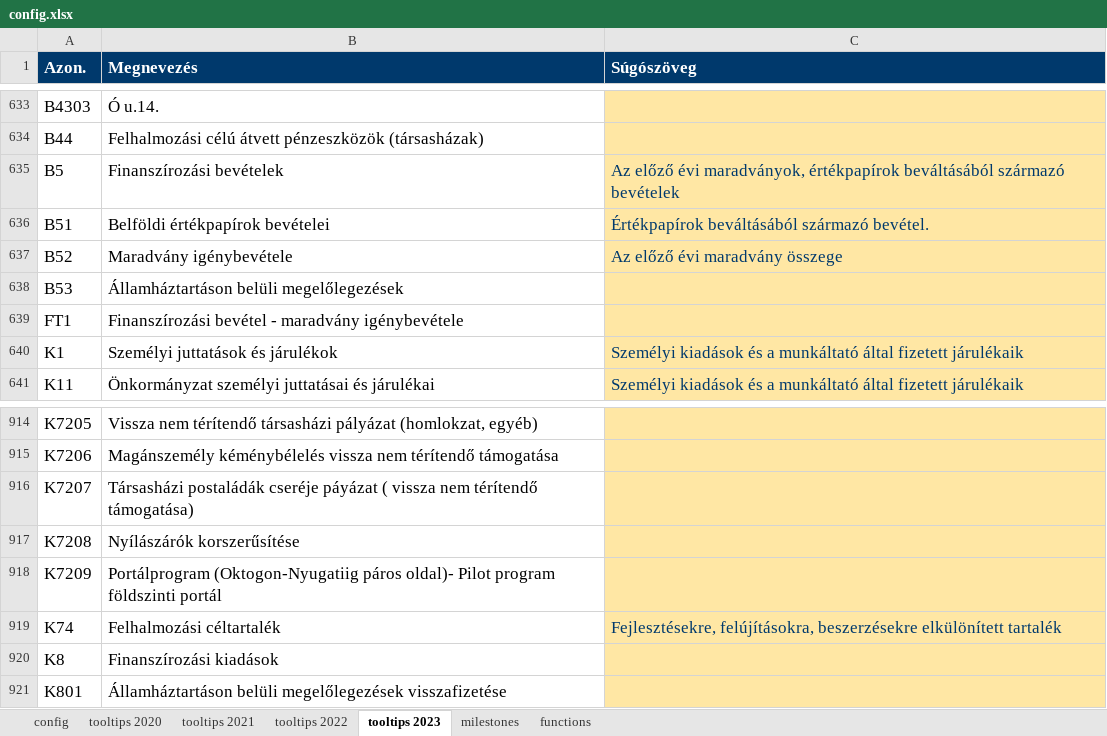
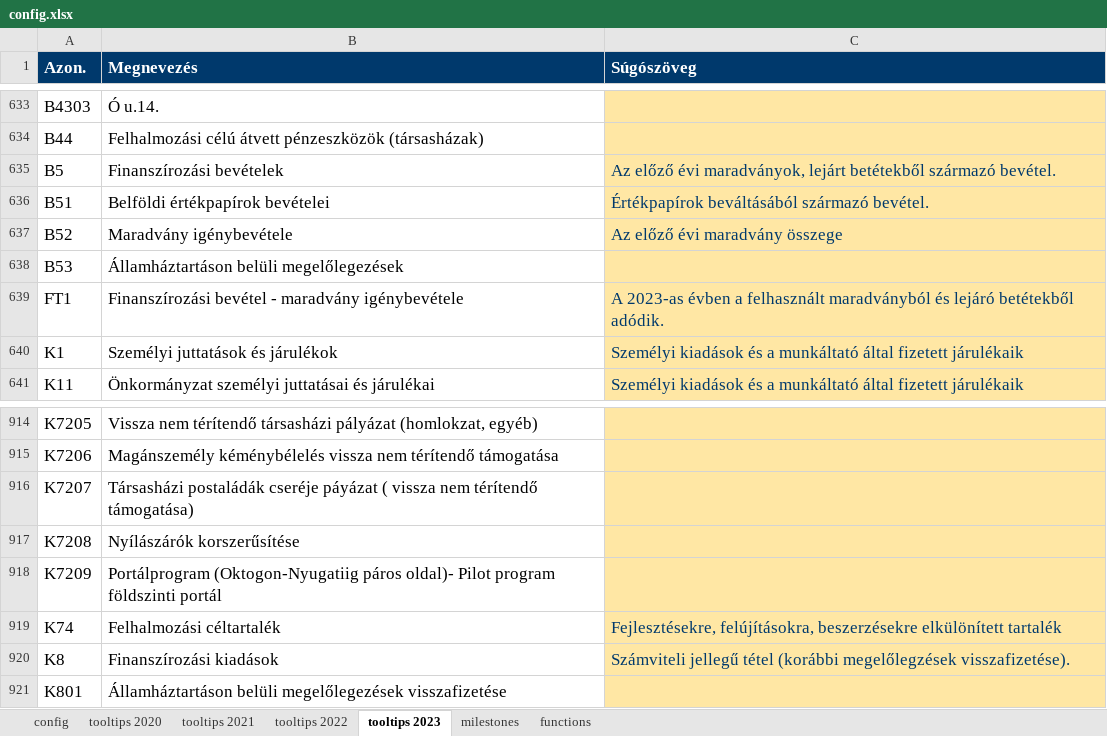
Before and after one commit to k-monitor/onkormanyzati-koltsegvetes-v2, an Excel workbook: input/config.xlsx, sheet tooltips 2023, drawn as a sheet; only a part is shown, gaps mark what is left out; values as stored, in another font and other column widths than the file's, no borders; the diff names each change by its address in the sheet, - before the commit and + after, or states it on an @@ line.

```diff
--- a/input/config.xlsx (sheet tooltips 2023)
+++ b/input/config.xlsx (sheet tooltips 2023)
-C635 (Súgószöveg): …évi maradványok, értékpapírok beváltásából származó bevételek
+C635 (Súgószöveg): …évi maradványok, lejárt betétekből származó bevétel.
-C639 (Súgószöveg): (empty)
+C639 (Súgószöveg): A 2023-as évben a felhasznált maradványból és lejáró betétekből adódik.
-C920 (Súgószöveg): (empty)
+C920 (Súgószöveg): Számviteli jellegű tétel (korábbi megelőlegzések visszafizetése).
```
Also changed, not shown: sheet config, sheet milestones, 1 other file.
